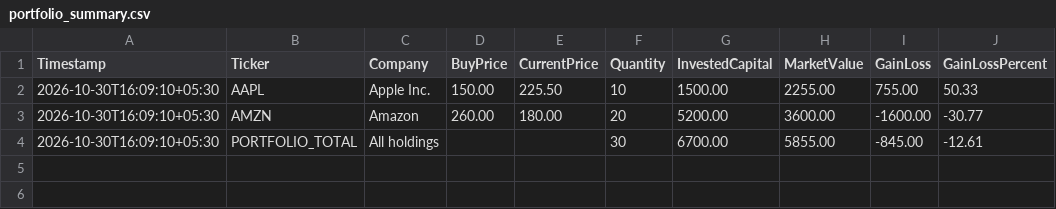
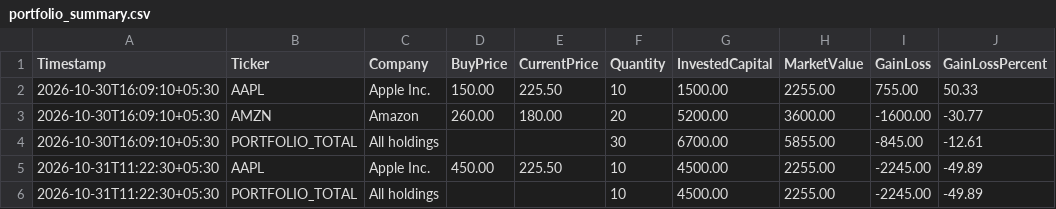
Before and after one commit to harshitha-220900/Datheon_Python_Programming_Internship, a CSV file: task_02/portfolio_summary.csv, drawn as a sheet; the diff names each change by its address in the sheet, - before the commit and + after, or states it on an @@ line.

Commit message:
made some changes to the task-02

```diff
--- a/task_02/portfolio_summary.csv
+++ b/task_02/portfolio_summary.csv
+row 5: 2026-10-31T11:22:30+05:30 | AAPL | Apple Inc. | 450.00 | 225.50 | 10 | 4500.00 | 2255.00 | -2245.00 | -49.89
+row 6: 2026-10-31T11:22:30+05:30 | PORTFOLIO_TOTAL | All holdings |  |  | 10 | 4500.00 | 2255.00 | -2245.00 | -49.89
```
Also changed, not shown: 1 other file.
